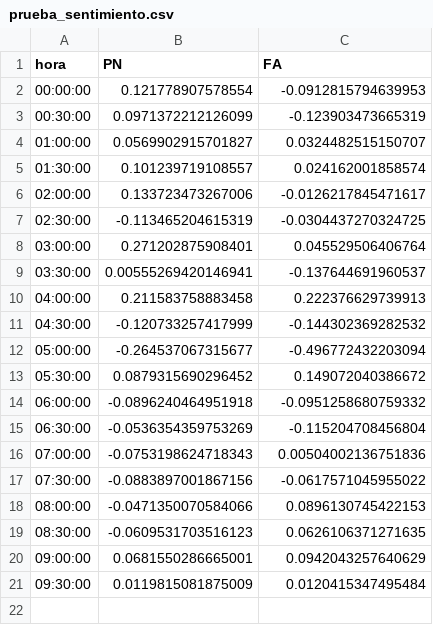
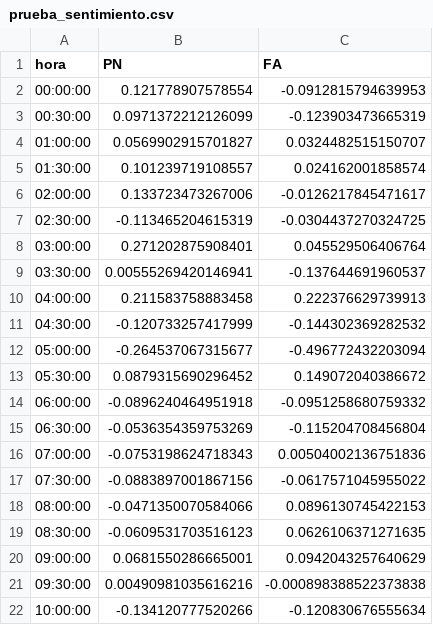
Before and after one commit to verdierdiego/analisis-sentimientos, a CSV file: balotaje/Actualizacion_Graficos/prueba_sentimiento.csv, drawn as a sheet.

Commit message:
hora actualizada 10:03:24

```diff
--- a/balotaje/Actualizacion_Graficos/prueba_sentimiento.csv
+++ b/balotaje/Actualizacion_Graficos/prueba_sentimiento.csv
@@ -20,2 +20,3 @@ hora,PN,FA
 09:00:00,0.0681550286665001,0.0942043257640629
-09:30:00,0.0119815081875009,0.0120415347495484
+09:30:00,0.00490981035616216,-0.000898388522373838
+10:00:00,-0.134120777520266,-0.120830676555634
```
Also changed, not shown: balotaje/Actualizacion_Graficos/hashtags_balotaje.csv, balotaje/Actualizacion_Graficos/menciones_balotaje.csv, 7 other files.
